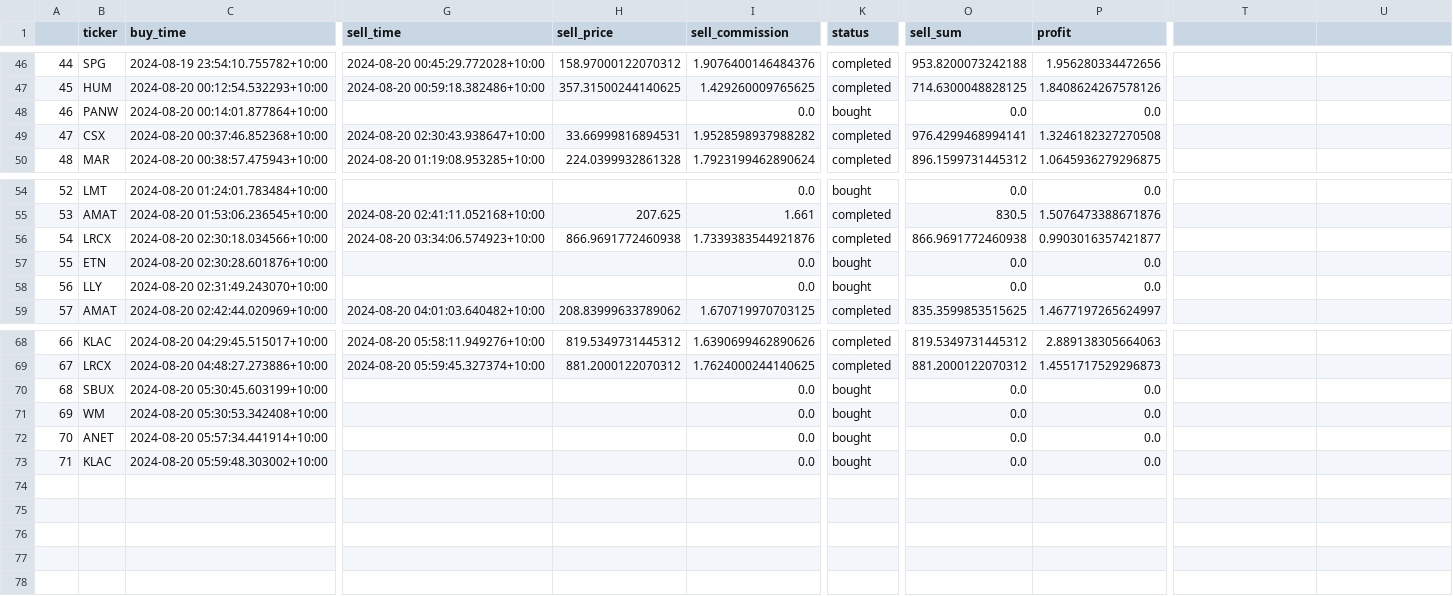
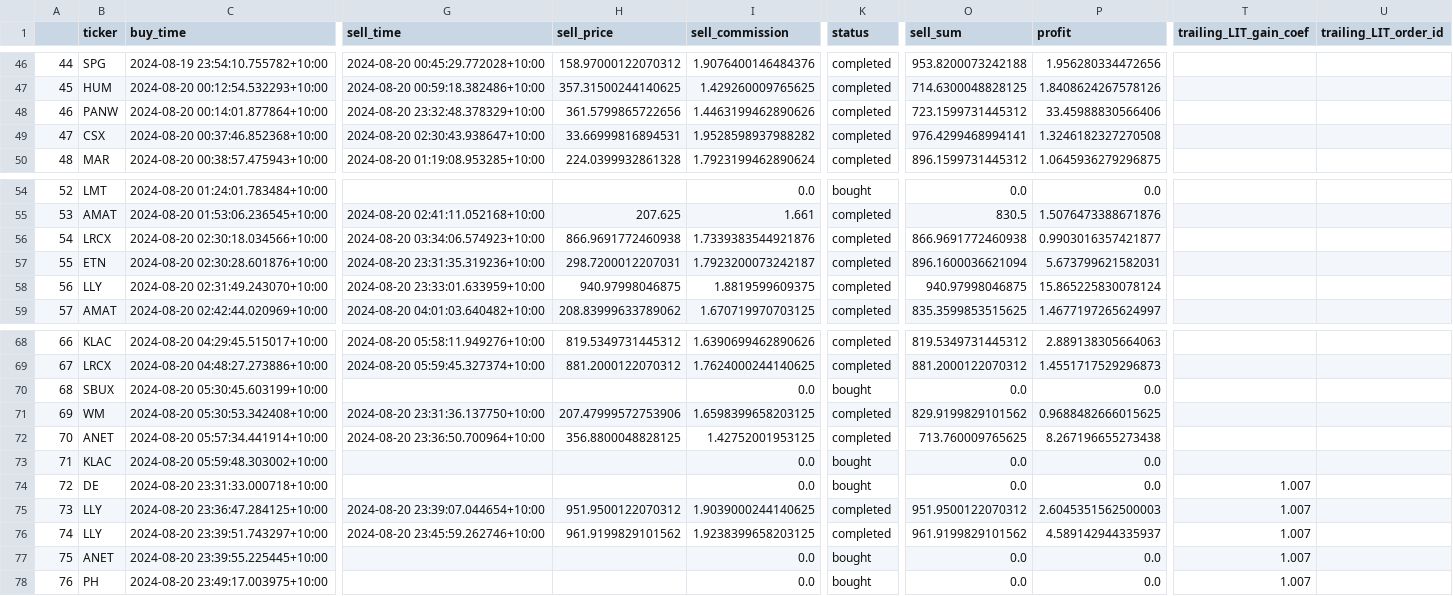
Before and after one commit to ivanspok/HeikenAshiInvesgtingModel, a CSV file: db/test.csv, drawn as a sheet; only a part is shown, gaps mark what is left out; rows hold the shown columns only; the diff names each change by its address in the sheet, - before the commit and + after, or states it on an @@ line.

```diff
--- a/db/test.csv
+++ b/db/test.csv
-T1: (empty)
+T1: trailing_LIT_gain_coef
-U1: (empty)
+U1: trailing_LIT_order_id
-G48 (sell_time): (empty)
+G48 (sell_time): 2024-08-20 23:32:48.378329+10:00
-H48 (sell_price): (empty)
+H48 (sell_price): 361.5799865722656
-I48 (sell_commission): 0.0
+I48 (sell_commission): 1.4463199462890626
-K48 (status): bought
+K48 (status): completed
-O48 (sell_sum): 0.0
+O48 (sell_sum): 723.1599731445312
-P48 (profit): 0.0
+P48 (profit): 33.45988830566406
-G57 (sell_time): (empty)
+G57 (sell_time): 2024-08-20 23:31:35.319236+10:00
-H57 (sell_price): (empty)
+H57 (sell_price): 298.7200012207031
-I57 (sell_commission): 0.0
+I57 (sell_commission): 1.7923200073242187
-K57:K58 (status): bought
+K57:K58 (status): completed
-O57 (sell_sum): 0.0
+O57 (sell_sum): 896.1600036621094
-P57 (profit): 0.0
+P57 (profit): 5.673799621582031
-G58 (sell_time): (empty)
+G58 (sell_time): 2024-08-20 23:33:01.633959+10:00
-H58 (sell_price): (empty)
+H58 (sell_price): 940.97998046875
-I58 (sell_commission): 0.0
+I58 (sell_commission): 1.8819599609375
-O58 (sell_sum): 0.0
+O58 (sell_sum): 940.97998046875
-P58 (profit): 0.0
+P58 (profit): 15.865225830078124
-G71 (sell_time): (empty)
+G71 (sell_time): 2024-08-20 23:31:36.137750+10:00
-H71 (sell_price): (empty)
+H71 (sell_price): 207.47999572753906
-I71 (sell_commission): 0.0
+I71 (sell_commission): 1.6598399658203125
-K71:K72 (status): bought
+K71:K72 (status): completed
-O71 (sell_sum): 0.0
+O71 (sell_sum): 829.9199829101562
-P71 (profit): 0.0
+P71 (profit): 0.9688482666015625
-G72 (sell_time): (empty)
+G72 (sell_time): 2024-08-20 23:36:50.700964+10:00
-H72 (sell_price): (empty)
+H72 (sell_price): 356.8800048828125
-I72 (sell_commission): 0.0
+I72 (sell_commission): 1.42752001953125
-O72 (sell_sum): 0.0
+O72 (sell_sum): 713.760009765625
-P72 (profit): 0.0
+P72 (profit): 8.267196655273438
+row 74: 72 | DE | 2024-08-20 23:31:33.000718+10:00 |  |  | 0.0 | bought | 0.0 | 0.0 | 1.007
+row 75: 73 | LLY | 2024-08-20 23:36:47.284125+10:00 | 2024-08-20 23:39:07.044654+10:00 | 951.9500122070312 | 1.9039000244140625 | completed | 951.9500122070312 | 2.6045351562500003 | 1.007
+row 76: 74 | LLY | 2024-08-20 23:39:51.743297+10:00 | 2024-08-20 23:45:59.262746+10:00 | 961.9199829101562 | 1.9238399658203125 | completed | 961.9199829101562 | 4.589142944335937 | 1.007
+row 77: 75 | ANET | 2024-08-20 23:39:55.225445+10:00 |  |  | 0.0 | bought | 0.0 | 0.0 | 1.007
+row 78: 76 | PH | 2024-08-20 23:49:17.003975+10:00 |  |  | 0.0 | bought | 0.0 | 0.0 | 1.007
```
Also changed, not shown: 14 other files.
